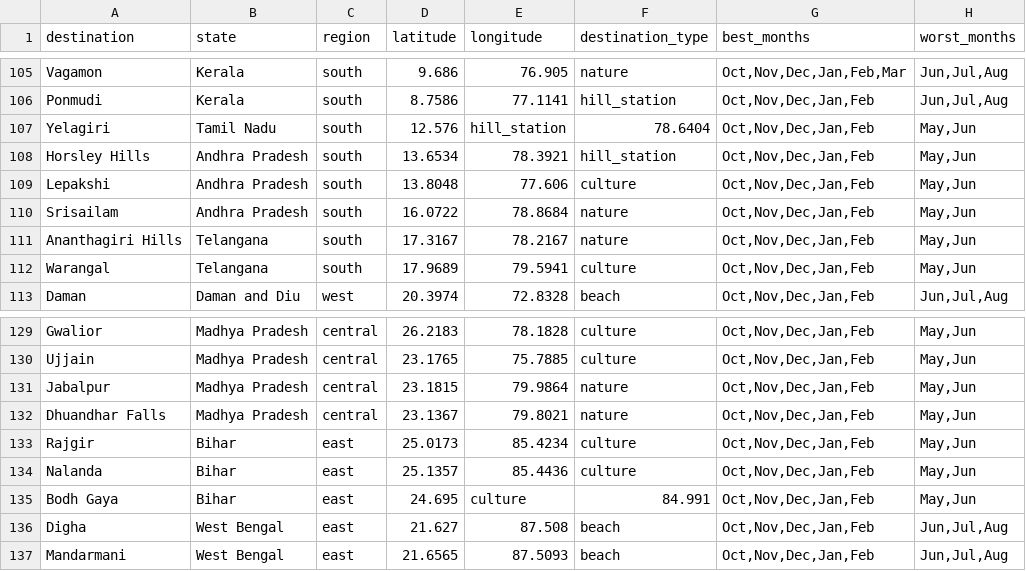
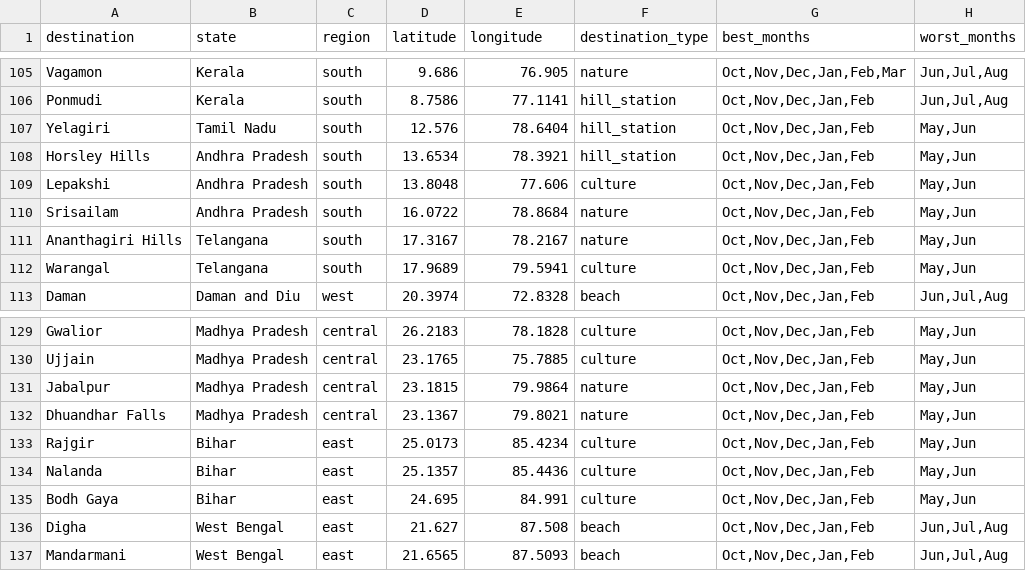
Before and after one commit to vl-18/VacayGPT, a CSV file: data/destinations.csv, drawn as a sheet; only a part is shown, gaps mark what is left out; the diff names each change by its address in the sheet, - before the commit and + after, or states it on an @@ line.

Commit message:
db updates

```diff
--- a/data/destinations.csv
+++ b/data/destinations.csv
-E107 (longitude): hill_station
+E107 (longitude): 78.6404
-F107 (destination_type): 78.6404
+F107 (destination_type): hill_station
-E135 (longitude): culture
+E135 (longitude): 84.991
-F135 (destination_type): 84.991
+F135 (destination_type): culture
```
